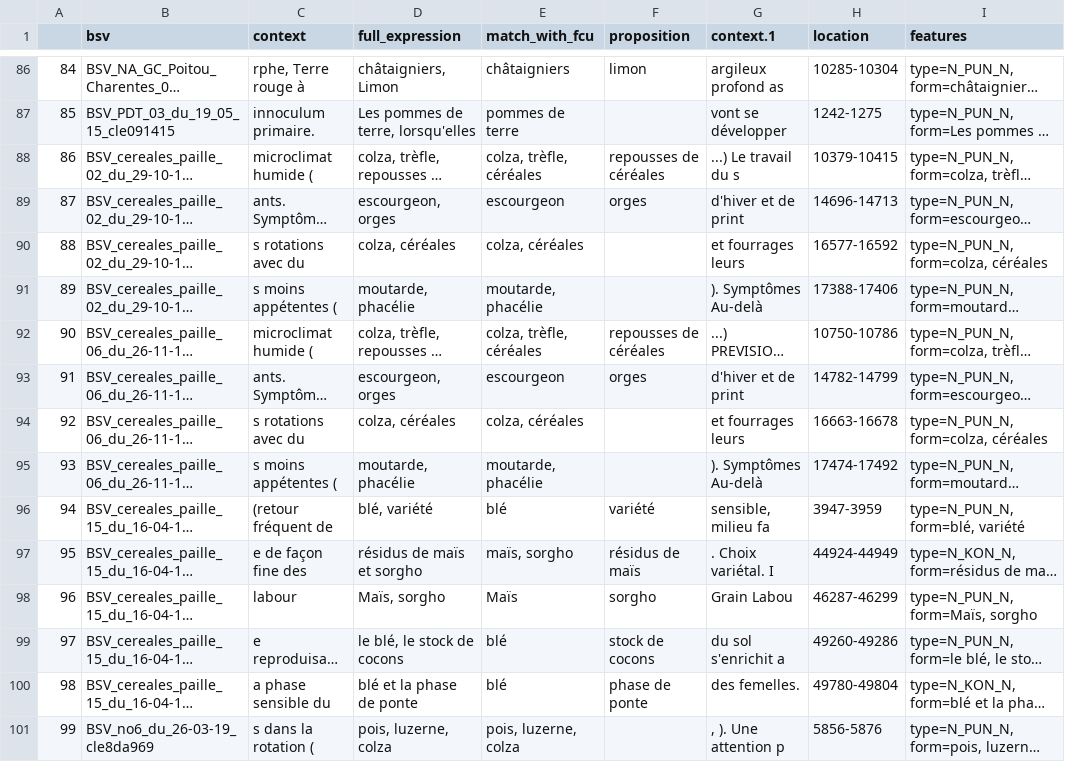
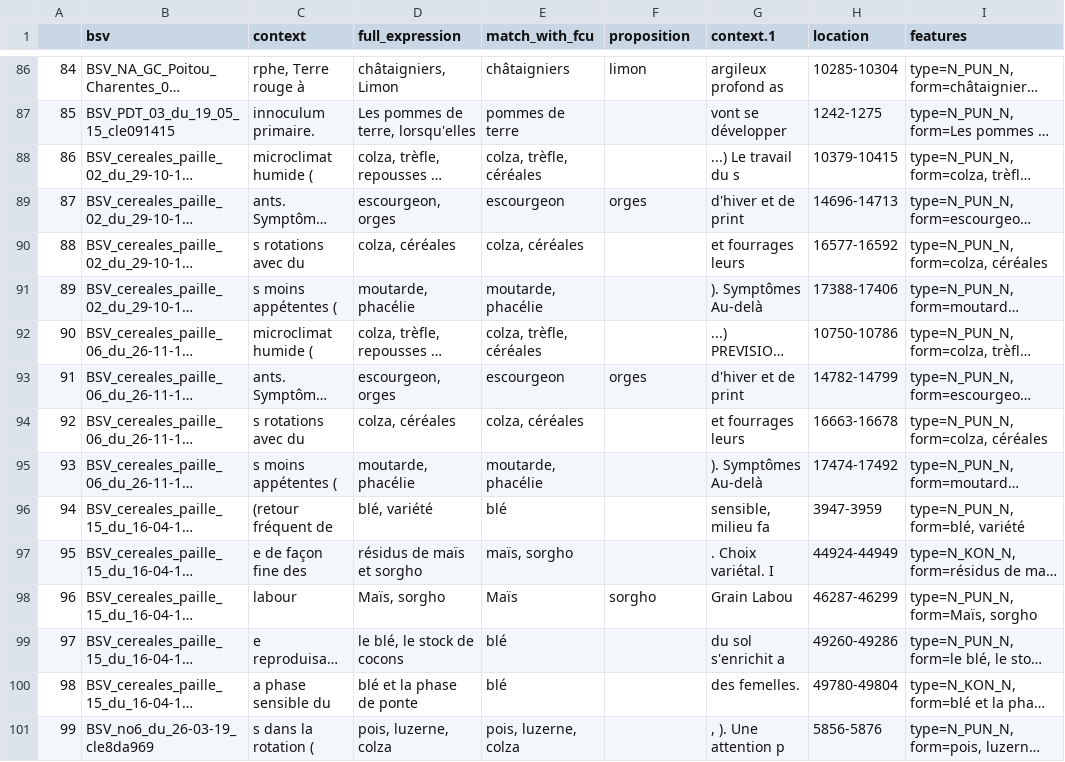
Before and after one commit to kouklinaa/Term-extraction, a CSV file: output/frenchCropUsage_20210525/d2kab/propositions_for_fcu.csv (was output/frenchCropUsage_20210525/d2kab/conjunctions_final.csv), drawn as a sheet; only a part is shown, gaps mark what is left out; long unchanged cells end in …; the diff covers the shown part only; the diff names each change by its address in the sheet, - before the commit and + after, or states it on an @@ line.

```diff
--- a/output/frenchCropUsage_20210525/d2kab/conjunctions_final.csv
+++ b/output/frenchCropUsage_20210525/d2kab/propositions_for_fcu.csv
-F88 (proposition): repousses de céréales
+F88 (proposition): (empty)
-F92 (proposition): repousses de céréales
+F92 (proposition): (empty)
-F96 (proposition): variété
+F96 (proposition): (empty)
-F97 (proposition): résidus de maïs
+F97 (proposition): (empty)
-F99 (proposition): stock de cocons
+F99 (proposition): (empty)
-F100 (proposition): phase de ponte
+F100 (proposition): (empty)
```
Also changed, not shown: 175 edited cells elsewhere in this file, 1 other file.
